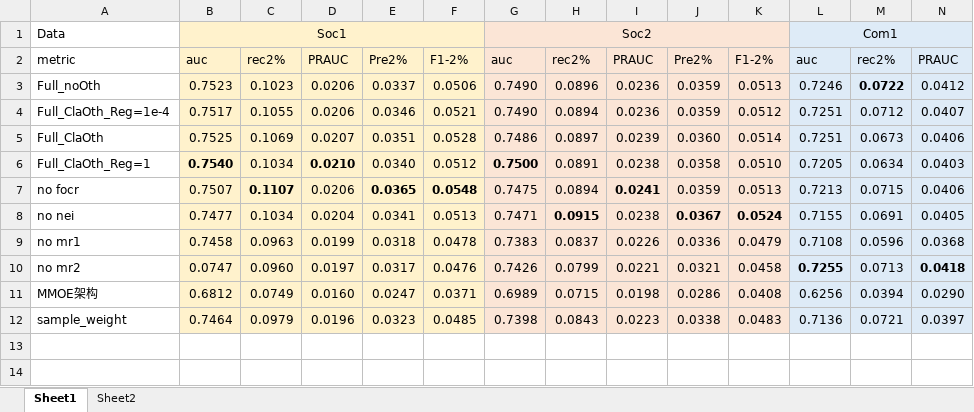
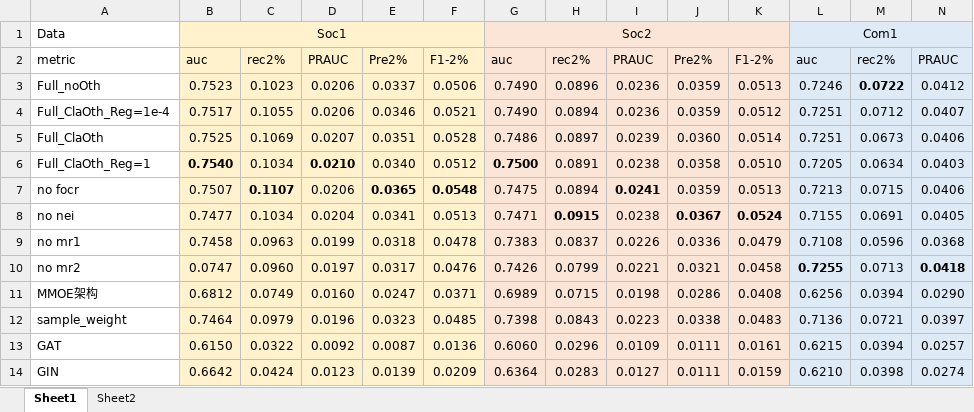
Before and after one commit to ZaccWu/GeoGNNGraphDetect, an Excel workbook: results.xlsx, sheet Sheet1, drawn as a sheet; only a part is shown; values as stored, in another font and other column widths than the file's, no borders; rows hold the shown columns only; the diff names each change by its address in the sheet, - before the commit and + after, or states it on an @@ line.

```diff
--- a/results.xlsx (sheet Sheet1)
+++ b/results.xlsx (sheet Sheet1)
+row 13: GAT | 0.6150 | 0.0322 | 0.0092 | 0.0087 | 0.0136 | 0.6060 | 0.0296 | 0.0109 | 0.0111 | 0.0161 | 0.6215 | 0.0394 | 0.0257
+row 14: GIN | 0.6642 | 0.0424 | 0.0123 | 0.0139 | 0.0209 | 0.6364 | 0.0283 | 0.0127 | 0.0111 | 0.0159 | 0.6210 | 0.0398 | 0.0274
```
Also changed, not shown: 5 other files.
